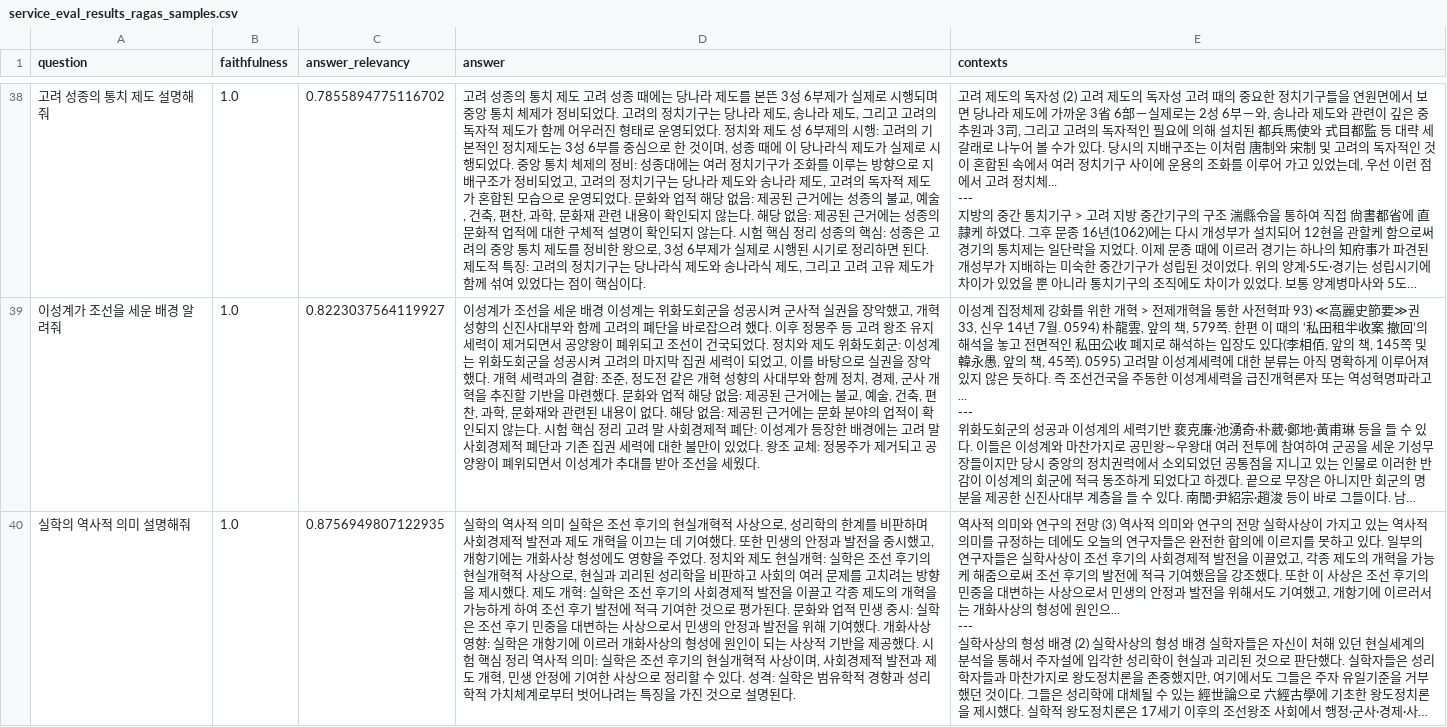
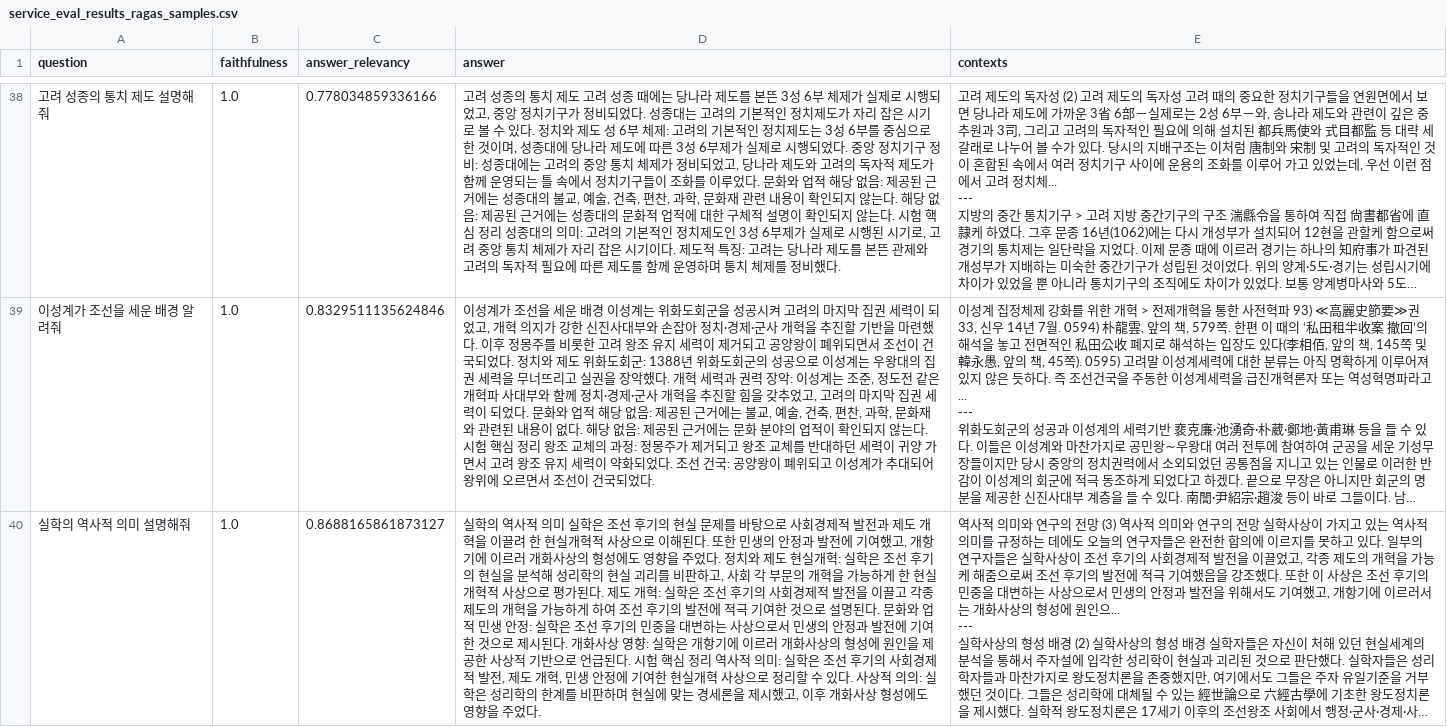
Before and after one commit to SKNETWORKS-FAMILY-AICAMP/SKN27-FINAL-2Team, a CSV file: etl/preprocessing/history/embedding/service_eval_results_ragas_samples.csv, drawn as a sheet; only a part is shown, gaps mark what is left out; long unchanged cells end in …; the diff covers the shown part only; the diff names each change by its address in the sheet, - before the commit and + after, or states it on an @@ line.

```diff
--- a/etl/preprocessing/history/embedding/service_eval_results_ragas_samples.csv
+++ b/etl/preprocessing/history/embedding/service_eval_results_ragas_samples.csv
-C38 (answer_relevancy): 0.7855894775116702
+C38 (answer_relevancy): 0.778034859336166
-D38 (answer): …성 6부제가 실제로 시행되며 중앙 통치 체제가 정비되었다. 고려의 정치기구는 당나라 제도, 송나라 제도, 그리고 고려의 독자적 제도가 함께 어우러진 형태로 운영되었다. 정치와 제도 성 6부제의 시행: 고려의 기본적인 정치제도는 3성 6부를 중심으로 한 것이며, 성종 때에 이 당나라식 제도가 실제로 시행되었다. 중앙 통치 체제의 정비: 성종대에는 여러 정치기구가 조화를 이루는 방향으로 지배구조가 정비되었고, 고려의 정치기구는 당나라 제도와 송나라 제도, 고려의 독자적 제도가 혼합된 모습으로 운영되었다. 문화와 업적 해당 없음: 제공된 근거에는 성종의 불교, 예술, 건축, 편찬, 과학, 문화재 관련 내용이 확인되지 않는다. 해당 없음: 제공된 근거에는 성종의 문화적 업적에 대한 구체적 설명이 확인되지 않는다. 시험 핵심 정리 성종의 핵심: 성종은 고려의 중앙 통치 제도를 정비한 왕으로, 3성 6부제가 실제로 시행된 시기로 정리하면 된다. 제도적 특징: 고려의 정치기구는 당나라식 제도와 송나라식 제도, 그리고 고려 고유 제도가 함께 섞여 있었다는 점이 핵심이다.
+D38 (answer): …성 6부 체제가 실제로 시행되었고, 중앙 정치기구가 정비되었다. 성종대는 고려의 기본적인 정치제도가 자리 잡은 시기로 볼 수 있다. 정치와 제도 성 6부 체제: 고려의 기본적인 정치제도는 3성 6부를 중심으로 한 것이며, 성종대에 당나라 제도에 따른 3성 6부제가 실제로 시행되었다. 중앙 정치기구 정비: 성종대에는 고려의 중앙 통치 체제가 정비되었고, 당나라 제도와 고려의 독자적 제도가 함께 운영되는 틀 속에서 정치기구들이 조화를 이루었다. 문화와 업적 해당 없음: 제공된 근거에는 성종대의 불교, 예술, 건축, 편찬, 과학, 문화재 관련 내용이 확인되지 않는다. 해당 없음: 제공된 근거에는 성종대의 문화적 업적에 대한 구체적 설명이 확인되지 않는다. 시험 핵심 정리 성종대의 의미: 고려의 기본적인 정치제도인 3성 6부제가 실제로 시행된 시기로, 고려 중앙 통치 체제가 자리 잡은 시기이다. 제도적 특징: 고려는 당나라 제도를 본뜬 관제와 고려의 독자적 필요에 따른 제도를 함께 운영하며 통치 체제를 정비했다.
-C39 (answer_relevancy): 0.8223037564119927
+C39 (answer_relevancy): 0.8329511135624846
-D39 (answer): …공시켜 군사적 실권을 장악했고, 개혁 성향의 신진사대부와 함께 고려의 폐단을 바로잡으려 했다. 이후 정몽주 등 고려 왕조 유지 세력이 제거되면서 공양왕이 폐위되고 조선이 건국되었다. 정치와 제도 위화도회군: 이성계는 위화도회군을 성공시켜 고려의 마지막 집권 세력이 되었고, 이를 바탕으로 실권을 장악했다. 개혁 세력과의 결합: 조준, 정도전 같은 개혁 성향의 사대부와 함께 정치, 경제, 군사 개혁을 추진할 기반을 마련했다. 문화와 업적 해당 없음: 제공된 근거에는 불교, 예술, 건축, 편찬, 과학, 문화재와 관련된 내용이 없다. 해당 없음: 제공된 근거에는 문화 분야의 업적이 확인되지 않는다. 시험 핵심 정리 고려 말 사회경제적 폐단: 이성계가 등장한 배경에는 고려 말 사회경제적 폐단과 기존 집권 세력에 대한 불만이 있었다. 왕조 교체: 정몽주가 제거되고 공양왕이 폐위되면서 이성계가 추대를 받아 조선을 세웠다.
+D39 (answer): …공시켜 고려의 마지막 집권 세력이 되었고, 개혁 의지가 강한 신진사대부와 손잡아 정치·경제·군사 개혁을 추진할 기반을 마련했다. 이후 정몽주를 비롯한 고려 왕조 유지 세력이 제거되고 공양왕이 폐위되면서 조선이 건국되었다. 정치와 제도 위화도회군: 1388년 위화도회군의 성공으로 이성계는 우왕대의 집권 세력을 무너뜨리고 실권을 장악했다. 개혁 세력과 권력 장악: 이성계는 조준, 정도전 같은 개혁파 사대부와 함께 정치·경제·군사 개혁을 추진할 힘을 갖추었고, 고려의 마지막 집권 세력이 되었다. 문화와 업적 해당 없음: 제공된 근거에는 불교, 예술, 건축, 편찬, 과학, 문화재와 관련된 내용이 없다. 해당 없음: 제공된 근거에는 문화 분야의 업적이 확인되지 않는다. 시험 핵심 정리 왕조 교체의 과정: 정몽주가 제거되고 왕조 교체를 반대하던 세력이 귀양 가면서 고려 왕조 유지 세력이 약화되었다. 조선 건국: 공양왕이 폐위되고 이성계가 추대되어 왕위에 오르면서 조선이 건국되었다.
-C40 (answer_relevancy): 0.8756949807122935
+C40 (answer_relevancy): 0.8688165861873127
-D40 (answer): …의 현실개혁적 사상으로, 성리학의 한계를 비판하며 사회경제적 발전과 제도 개혁을 이끄는 데 기여했다. 또한 민생의 안정과 발전을 중시했고, 개항기에는 개화사상 형성에도 영향을 주었다. 정치와 제도 현실개혁: 실학은 조선 후기의 현실개혁적 사상으로, 현실과 괴리된 성리학을 비판하고 사회의 여러 문제를 고치려는 방향을 제시했다. 제도 개혁: 실학은 조선 후기의 사회경제적 발전을 이끌고 각종 제도의 개혁을 가능하게 하여 조선 후기 발전에 적극 기여한 것으로 평가된다. 문화와 업적 민생 중시: 실학은 조선 후기 민중을 대변하는 사상으로서 민생의 안정과 발전을 위해 기여했다. 개화사상 영향: 실학은 개항기에 이르러 개화사상의 형성에 원인이 되는 사상적 기반을 제공했다. 시험 핵심 정리 역사적 의미: 실학은 조선 후기의 현실개혁적 사상이며, 사회경제적 발전과 제도 개혁, 민생 안정에 기여한 사상으로 정리할 수 있다. 성격: 실학은 범유학적 경향과 성리학적 가치체계로부터 벗어나려는 특징을 가진 것으로 설명된다.
+D40 (answer): …의 현실 문제를 바탕으로 사회경제적 발전과 제도 개혁을 이끌려 한 현실개혁적 사상으로 이해된다. 또한 민생의 안정과 발전에 기여했고, 개항기에 이르러 개화사상의 형성에도 영향을 주었다. 정치와 제도 현실개혁: 실학은 조선 후기의 현실을 분석해 성리학의 현실 괴리를 비판하고, 사회 각 부문의 개혁을 가능하게 한 현실개혁적 사상으로 평가된다. 제도 개혁: 실학은 조선 후기의 사회경제적 발전을 이끌고 각종 제도의 개혁을 가능하게 하여 조선 후기의 발전에 적극 기여한 것으로 설명된다. 문화와 업적 민생 안정: 실학은 조선 후기의 민중을 대변하는 사상으로서 민생의 안정과 발전에 기여한 것으로 제시된다. 개화사상 영향: 실학은 개항기에 이르러 개화사상의 형성에 원인을 제공한 사상적 기반으로 언급된다. 시험 핵심 정리 역사적 의미: 실학은 조선 후기의 사회경제적 발전, 제도 개혁, 민생 안정에 기여한 현실개혁 사상으로 정리할 수 있다. 사상적 의의: 실학은 성리학의 한계를 비판하며 현실에 맞는 경세론을 제시했고, 이후 개화사상 형성에도 영향을 주었다.
```
Also changed, not shown: 98 edited cells elsewhere in this file, etl/preprocessing/history/embedding/service_eval_results.csv, etl/preprocessing/history/embedding/service_eval_results_history.csv, 6 other files.
